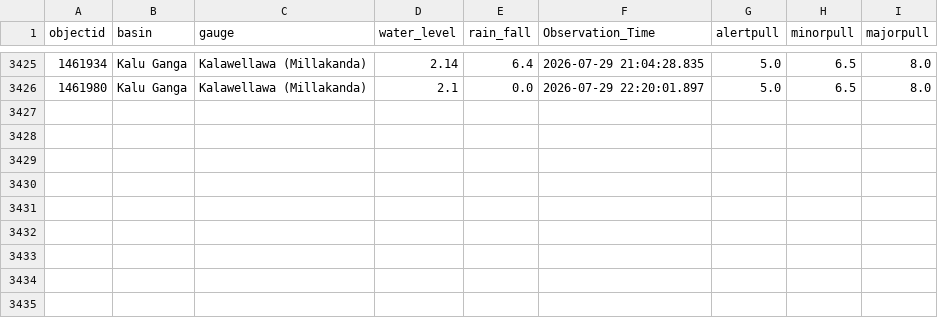
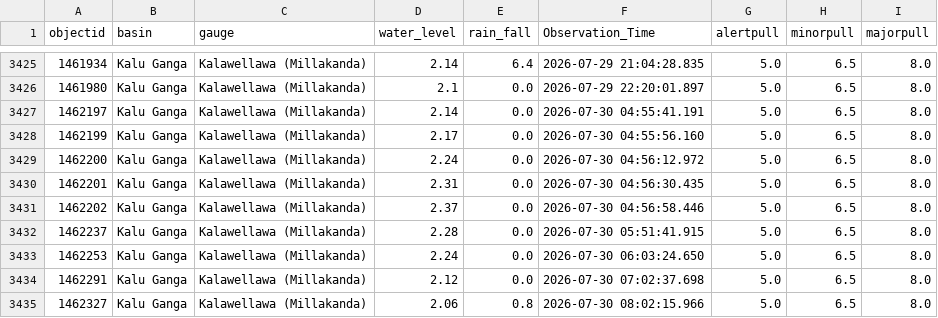
Before and after one commit to hhumal/Irrigation-Dept-Manual-River-Gauge-Readings, a CSV file: Station_Rainfall_CSVs/Kalawellawa_(Millakanda).csv, drawn as a sheet; only a part is shown, gaps mark what is left out; the diff names each change by its address in the sheet, - before the commit and + after, or states it on an @@ line.

```diff
--- a/Station_Rainfall_CSVs/Kalawellawa_(Millakanda).csv
+++ b/Station_Rainfall_CSVs/Kalawellawa_(Millakanda).csv
+row 3427: 1462197 | Kalu Ganga | Kalawellawa (Millakanda) | 2.14 | 0.0 | 2026-07-30 04:55:41.191 | 5.0 | 6.5 | 8.0
+row 3428: 1462199 | Kalu Ganga | Kalawellawa (Millakanda) | 2.17 | 0.0 | 2026-07-30 04:55:56.160 | 5.0 | 6.5 | 8.0
+row 3429: 1462200 | Kalu Ganga | Kalawellawa (Millakanda) | 2.24 | 0.0 | 2026-07-30 04:56:12.972 | 5.0 | 6.5 | 8.0
+row 3430: 1462201 | Kalu Ganga | Kalawellawa (Millakanda) | 2.31 | 0.0 | 2026-07-30 04:56:30.435 | 5.0 | 6.5 | 8.0
+row 3431: 1462202 | Kalu Ganga | Kalawellawa (Millakanda) | 2.37 | 0.0 | 2026-07-30 04:56:58.446 | 5.0 | 6.5 | 8.0
+row 3432: 1462237 | Kalu Ganga | Kalawellawa (Millakanda) | 2.28 | 0.0 | 2026-07-30 05:51:41.915 | 5.0 | 6.5 | 8.0
+row 3433: 1462253 | Kalu Ganga | Kalawellawa (Millakanda) | 2.24 | 0.0 | 2026-07-30 06:03:24.650 | 5.0 | 6.5 | 8.0
+row 3434: 1462291 | Kalu Ganga | Kalawellawa (Millakanda) | 2.12 | 0.0 | 2026-07-30 07:02:37.698 | 5.0 | 6.5 | 8.0
+row 3435: 1462327 | Kalu Ganga | Kalawellawa (Millakanda) | 2.06 | 0.8 | 2026-07-30 08:02:15.966 | 5.0 | 6.5 | 8.0
```
Also changed, not shown: Station_Rainfall_CSVs/Moraketiya.csv, Station_Rainfall_CSVs/Nagalagam_Street.csv, 37 other files.
